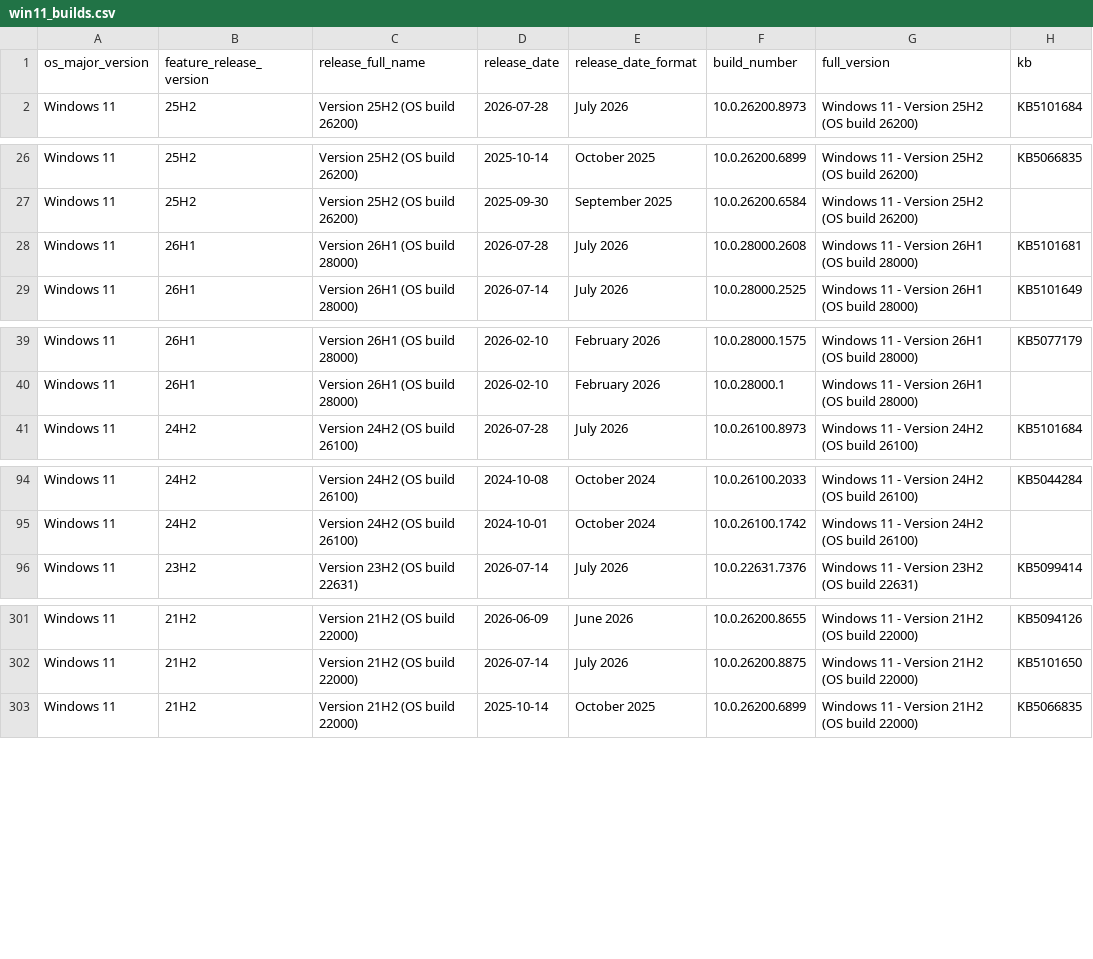
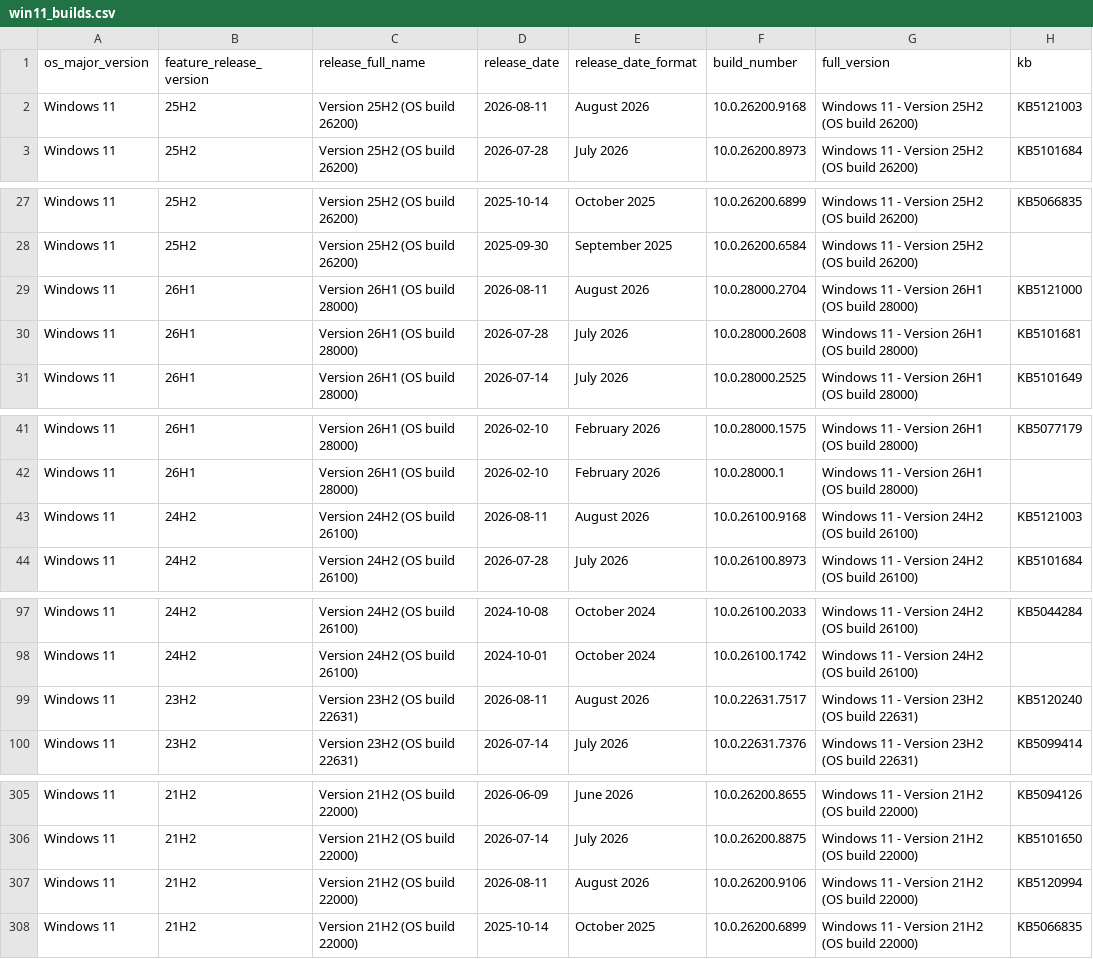
Before and after one commit to Clemv95/Windows-Update-CSV-Scraper, a CSV file: win11_builds.csv, drawn as a sheet; only a part is shown, gaps mark what is left out; the diff covers the shown part only; the diff names each change by its address in the sheet, - before the commit and + after, or states it on an @@ line.

```diff
--- a/win11_builds.csv
+++ b/win11_builds.csv
+row 2: Windows 11 | 25H2 | Version 25H2 (OS build 26200) | 2026-08-11 | August 2026 | 10.0.26200.9168 | Windows 11 - Version 25H2 (OS build 26200) | KB5121003
+row 29: Windows 11 | 26H1 | Version 26H1 (OS build 28000) | 2026-08-11 | August 2026 | 10.0.28000.2704 | Windows 11 - Version 26H1 (OS build 28000) | KB5121000
+row 43: Windows 11 | 24H2 | Version 24H2 (OS build 26100) | 2026-08-11 | August 2026 | 10.0.26100.9168 | Windows 11 - Version 24H2 (OS build 26100) | KB5121003
+row 99: Windows 11 | 23H2 | Version 23H2 (OS build 22631) | 2026-08-11 | August 2026 | 10.0.22631.7517 | Windows 11 - Version 23H2 (OS build 22631) | KB5120240
+row 307: Windows 11 | 21H2 | Version 21H2 (OS build 22000) | 2026-08-11 | August 2026 | 10.0.26200.9106 | Windows 11 - Version 21H2 (OS build 22000) | KB5120994
```
Also changed, not shown: 5 added rows elsewhere in this file, win10_builds.csv.
